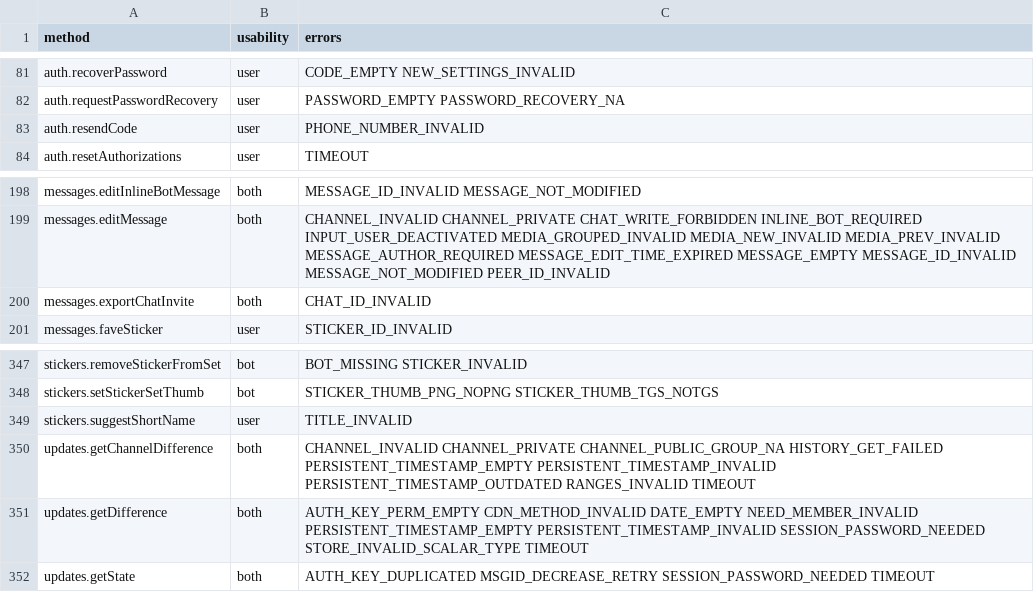
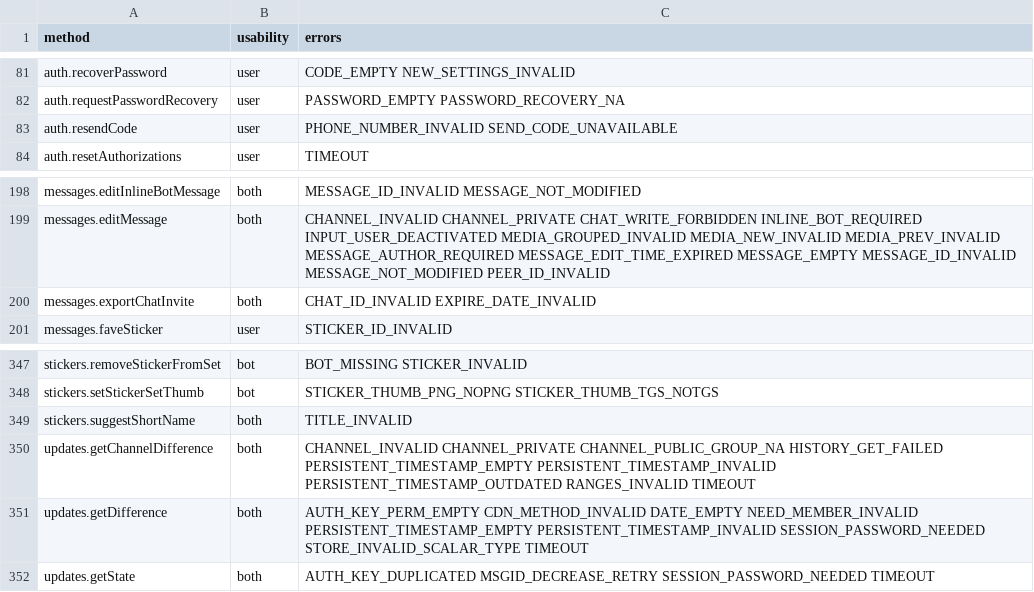
Before and after one commit to TelegramPlayGround/Telethon, a CSV file: telethon_generator/data/methods.csv, drawn as a sheet; only a part is shown, gaps mark what is left out.

Commit message:
some more errors

```diff
--- a/telethon_generator/data/methods.csv
+++ b/telethon_generator/data/methods.csv
@@ -82,3 +82,3 @@ auth.recoverPassword,user,CODE_EMPTY NEW_SETTINGS_INVALID
 auth.requestPasswordRecovery,user,PASSWORD_EMPTY PASSWORD_RECOVERY_NA
-auth.resendCode,user,PHONE_NUMBER_INVALID
+auth.resendCode,user,PHONE_NUMBER_INVALID SEND_CODE_UNAVAILABLE
 auth.resetAuthorizations,user,TIMEOUT
@@ -199,3 +199,3 @@ messages.editInlineBotMessage,both,MESSAGE_ID_INVALID MESSAGE_NOT_MODIFIED
 messages.editMessage,both,CHANNEL_INVALID CHANNEL_PRIVATE CHAT_WRITE_FORBIDDEN INLINE_BOT_REQUIRED INPUT_USER_DEACTIVATED MEDIA_GROUPED_INVALID MEDIA_NEW_INVALID MEDIA_PREV_INVALID MESSAGE_AUTHOR_REQUIRED MESSAGE_EDIT_TIME_EXPIRED MESSAGE_EMPTY MESSAGE_ID_INVALID MESSAGE_NOT_MODIFIED PEER_ID_INVALID
-messages.exportChatInvite,both,CHAT_ID_INVALID
+messages.exportChatInvite,both,CHAT_ID_INVALID EXPIRE_DATE_INVALID
 messages.faveSticker,user,STICKER_ID_INVALID
@@ -348,3 +348,3 @@ stickers.removeStickerFromSet,bot,BOT_MISSING STICKER_INVALID
 stickers.setStickerSetThumb,bot,STICKER_THUMB_PNG_NOPNG STICKER_THUMB_TGS_NOTGS
-stickers.suggestShortName,user,TITLE_INVALID
+stickers.suggestShortName,both,TITLE_INVALID
 updates.getChannelDifference,both,CHANNEL_INVALID CHANNEL_PRIVATE CHANNEL_PUBLIC_GROUP_NA HISTORY_GET_FAILED PERSISTENT_TIMESTAMP_EMPTY PERSISTENT_TIMESTAMP_INVALID PERSISTENT_TIMESTAMP_OUTDATED RANGES_INVALID TIMEOUT
```
